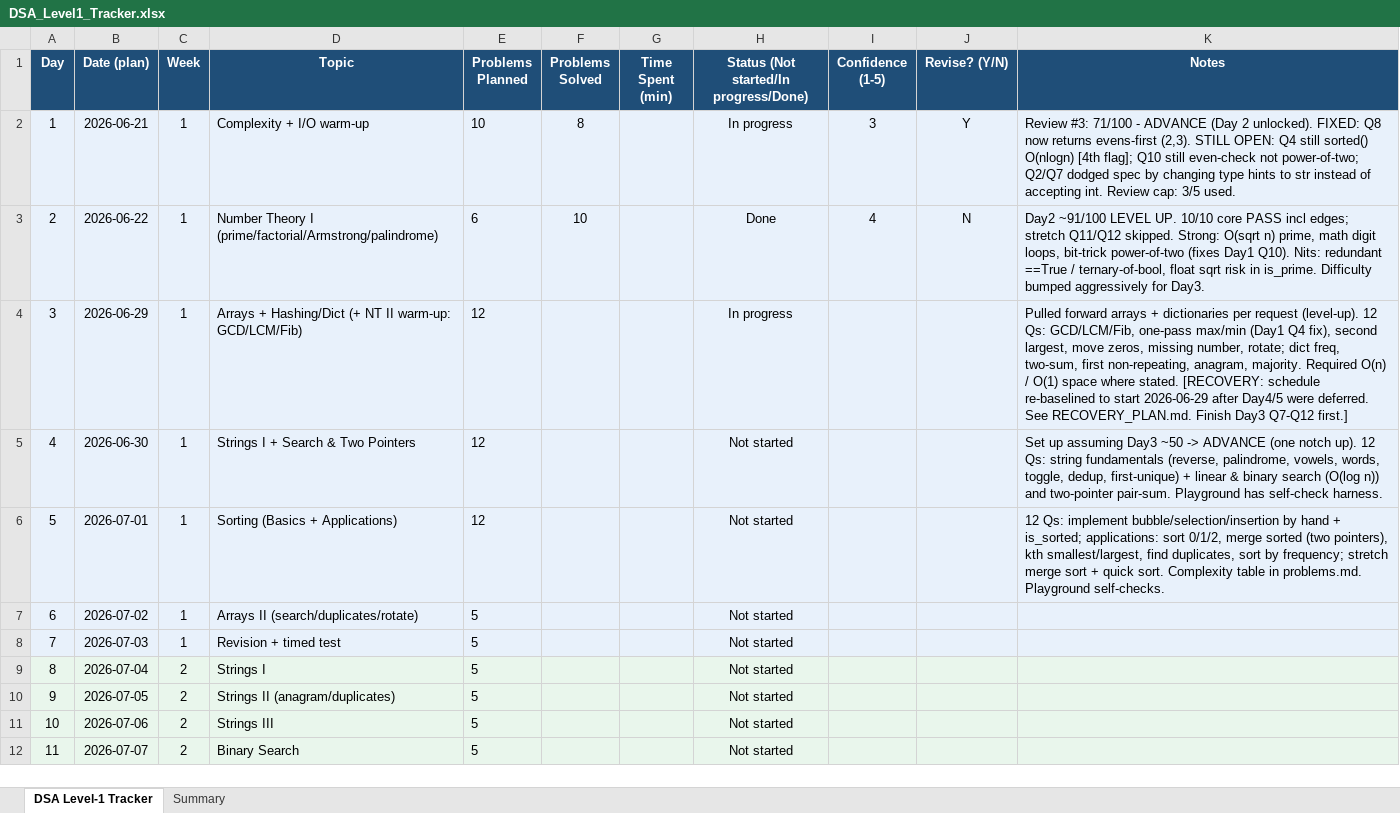
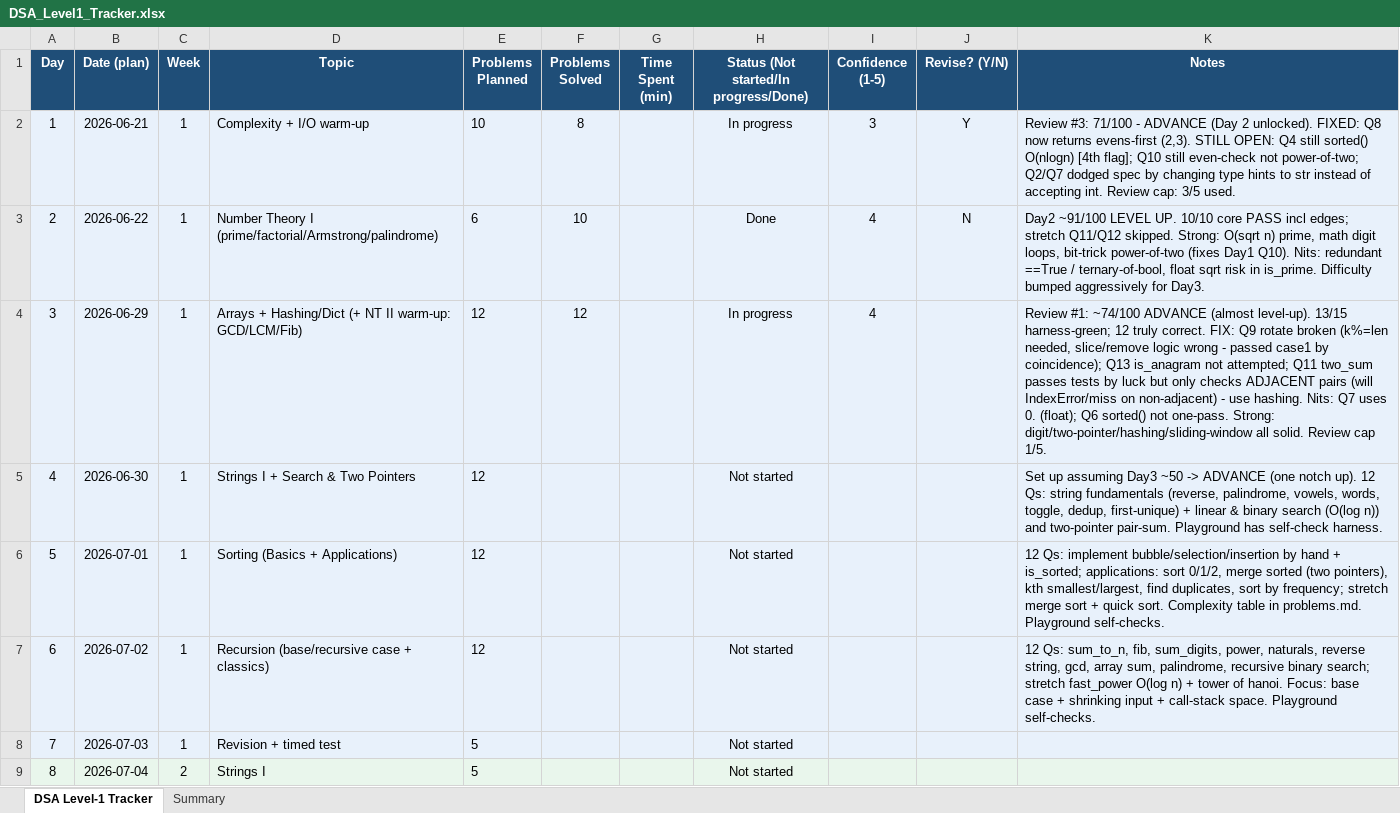
Before and after one commit to animeshrick/DSA-lvl-up, an Excel workbook: DSA_Level1_Tracker.xlsx, sheet DSA Level-1 Tracker, drawn as a sheet; only a part is shown; the shorter side is filled out with more unchanged rows; values as stored, in another font and other column widths than the file's, no borders; the diff names each change by its address in the sheet, - before the commit and + after, or states it on an @@ line.

```diff
--- a/DSA_Level1_Tracker.xlsx (sheet DSA Level-1 Tracker)
+++ b/DSA_Level1_Tracker.xlsx (sheet DSA Level-1 Tracker)
-F4 (Problems Solved): (empty)
+F4 (Problems Solved): 12
-I4 (Confidence (1-5)): (empty)
+I4 (Confidence (1-5)): 4
-K4 (Notes): Pulled forward arrays + dictionaries per request (level-up). 12 Qs: GCD/LCM/Fib, one-pass max/min (Day1 Q4 fix), second largest, move zeros, missing number, rotate; dict freq, two-sum, first non-repeating, anagram, majority. Required O(n) / O(1) space where stated. [RECOVERY: schedule re-baselined to start 2026-06-29 after Day4/5 were deferred. See RECOVERY_PLAN.md. Finish Day3 Q7-Q12 first.]
+K4 (Notes): Review #1: ~74/100 ADVANCE (almost level-up). 13/15 harness-green; 12 truly correct. FIX: Q9 rotate broken (k%=len needed, slice/remove logic wrong - passed case1 by coincidence); Q13 is_anagram not attempted; Q11 two_sum passes tests by luck but only checks ADJACENT pairs (will IndexError/miss on non-adjacent) - use hashing. Nits: Q7 uses 0. (float); Q6 sorted() not one-pass. Strong: digit/two-pointer/hashing/sliding-window all solid. Review cap 1/5.
-D7 (Topic): Arrays II (search/duplicates/rotate)
+D7 (Topic): Recursion (base/recursive case + classics)
-E7 (Problems Planned): 5
+E7 (Problems Planned): 12
-K7 (Notes): (empty)
+K7 (Notes): 12 Qs: sum_to_n, fib, sum_digits, power, naturals, reverse string, gcd, array sum, palindrome, recursive binary search; stretch fast_power O(log n) + tower of hanoi. Focus: base case + shrinking input + call-stack space. Playground self-checks.
```
Also changed, not shown: 3 other files.
